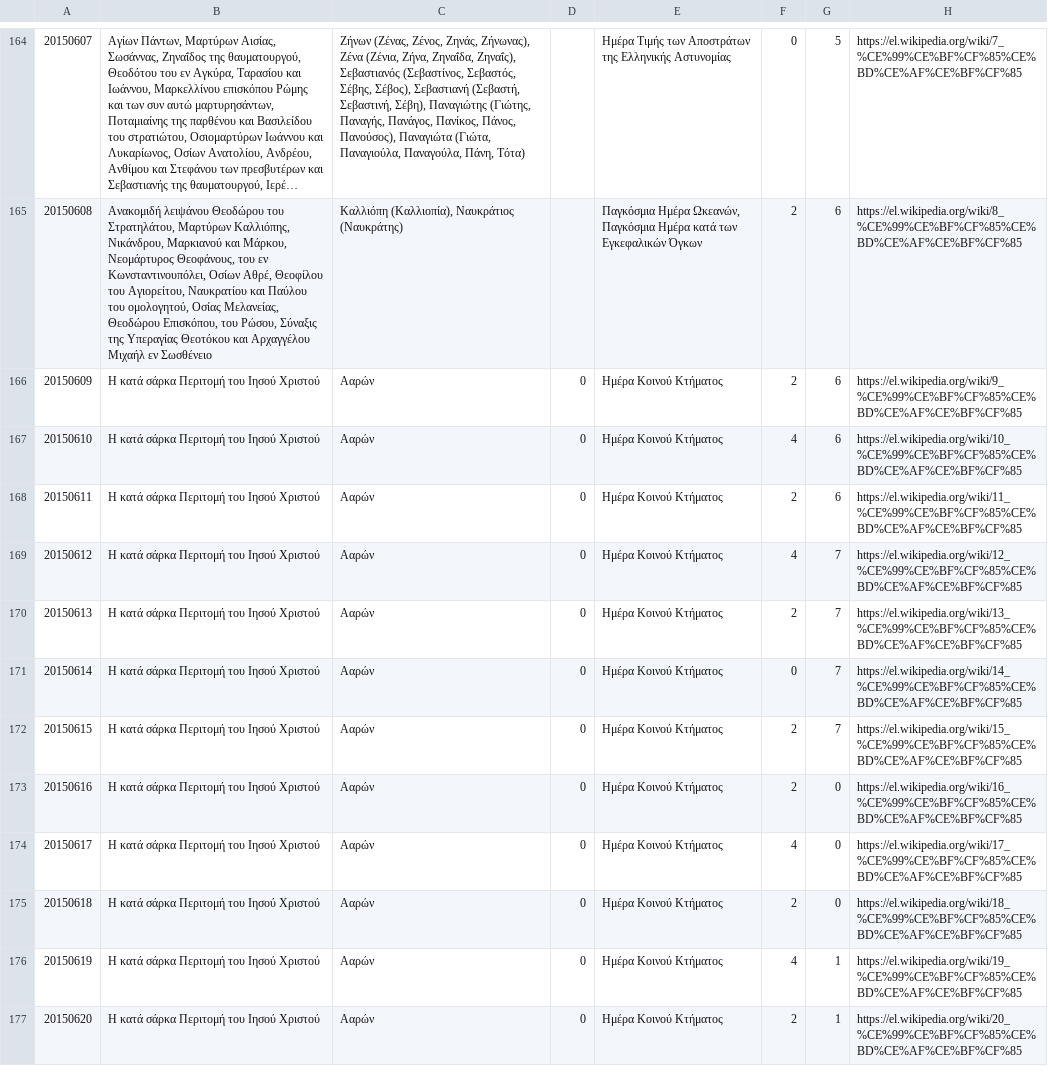
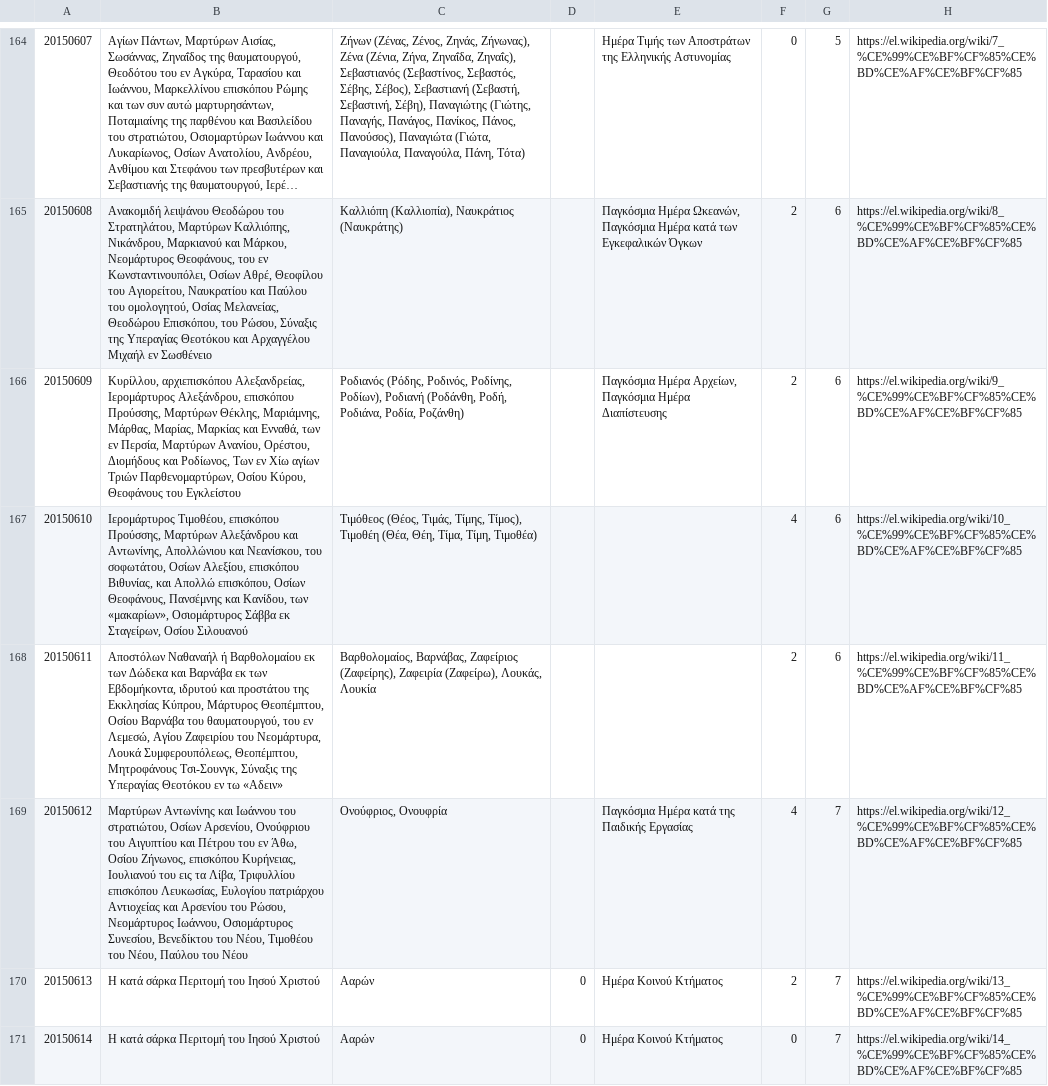
Before and after one commit to smekras/holydays-generator, a CSV file: files/2015.csv, drawn as a sheet; only a part is shown, gaps mark what is left out; the shorter side is filled out with more unchanged rows; long unchanged cells end in ….

```diff
--- a/files/2015.csv
+++ b/files/2015.csv
@@ -165,6 +165,6 @@
 20150608,"Ανακομιδή λειψάνου Θεοδώρου του Στρατηλάτου, Μαρτύρων Καλλιόπης, Νικάνδρου, Μαρκιανού και Μάρκου, Νεομάρτυρος Θεοφάνους, του εν Κωνσταντινουπόλει, Οσίων Αθρέ, Θεοφίλου του Αγιορείτου, Ναυκρατίου και Παύλου του ομολογητού, Οσίας Μελανείας, Θεοδώρου Επισκόπου, του Ρώσου, Σύναξις της Υπεραγίας Θεοτόκου και Αρχαγγέλου Μιχαήλ εν Σωσθένειο","Καλλιόπη (Καλλιοπία), Ναυκράτιος (Ναυκράτης)",,"Παγκόσμια Ημέρα Ωκεανών, Παγκόσμια Ημέρα κατά των Εγκεφαλικών Όγκων",2,6,https://el.wikipedia.org/wiki/8_%CE%99%CE%BF%CF%85%CE%BD%CE%AF%CE%BF%CF%85
-20150609,Η κατά σάρκα Περιτομή του Ιησού Χριστού,Ααρών,0,Ημέρα Κοινού Κτήματος,2,6,https://el.wikipedia.org/wiki/9_%CE%99%CE%BF%CF%85%CE%BD%CE%AF%CE%BF%CF%85
-20150610,Η κατά σάρκα Περιτομή του Ιησού Χριστού,Ααρών,0,Ημέρα Κοινού Κτήματος,4,6,https://el.wikipedia.org/wiki/10_%CE%99%CE%BF%CF%85%CE%BD%CE%AF%CE%BF%CF%85
-20150611,Η κατά σάρκα Περιτομή του Ιησού Χριστού,Ααρών,0,Ημέρα Κοινού Κτήματος,2,6,https://el.wikipedia.org/wiki/11_%CE%99%CE%BF%CF%85%CE%BD%CE%AF%CE%BF%CF%85
-20150612,Η κατά σάρκα Περιτομή του Ιησού Χριστού,Ααρών,0,Ημέρα Κοινού Κτήματος,4,7,https://el.wikipedia.org/wiki/12_%CE%99%CE%BF%CF%85%CE%BD%CE%AF%CE%BF%CF%85
+20150609,"Κυρίλλου, αρχιεπισκόπου Αλεξανδρείας, Ιερομάρτυρος Αλεξάνδρου, επισκόπου Προύσσης, Μαρτύρων Θέκλης, Μαριάμνης, Μάρθας, Μαρίας, Μαρκίας και Ενναθά, των εν Περσία, Μαρτύρων Ανανίου, Ορέστου, Διομήδους και Ροδίωνος, Των εν Χίω αγίων Τριών Παρθενομαρτύρων, Οσίου Κύρου, Θεοφάνους του Εγκλείστου","Ροδιανός (Ρόδης, Ροδινός, Ροδίνης, Ροδίων), Ροδιανή (Ροδάνθη, Ροδή, Ροδιάνα, Ροδία, Ροζάνθη)",,"Παγκόσμια Ημέρα Αρχείων, Παγκόσμια Ημέρα Διαπίστευσης",2,6,https://el.wikipedia.org/wiki/9_%CE%99%CE%BF%CF%85%CE%BD%CE%AF%CE%BF%CF%85
+20150610,"Ιερομάρτυρος Τιμοθέου, επισκόπου Προύσσης, Μαρτύρων Αλεξάνδρου και Αντωνίνης, Απολλώνιου και Νεανίσκου, του σοφωτάτου, Οσίων Αλεξίου, επισκόπου Βιθυνίας, και Απολλώ επισκόπου, Οσίων Θεοφάνους, Πανσέμνης και Κανίδου, των «μακαρίων», Οσιομάρτυρος Σάββα εκ Σταγείρων, Οσίου Σιλουανού","Τιμόθεος (Θέος, Τιμάς, Τίμης, Τίμος), Τιμοθέη (Θέα, Θέη, Τίμα, Τίμη, Τιμοθέα)",,,4,6,https://el.wikipedia.org/wiki/10_%CE%99%CE%BF%CF%85%CE%BD%CE%AF%CE%BF%CF%85
+20150611,"Αποστόλων Ναθαναήλ ή Βαρθολομαίου εκ των Δώδεκα και Βαρνάβα εκ των Εβδομήκοντα, ιδρυτού και προστάτου της Εκκλησίας Κύπρου, Μάρτυρος Θεοπέμπτου, Οσίου Βαρνάβα του θαυματουργού, του εν Λεμεσώ, Αγίου Ζαφειρίου του Νεομάρτυρα, Λουκά Συμφερουπόλεως, Θεοπέμπτου, Μητροφάνους Τσι-Σουνγκ, Σύναξις της Υπεραγίας Θεοτόκου εν τω «Αδειν»","Βαρθολομαίος, Βαρνάβας, Ζαφείριος (Ζαφείρης), Ζαφειρία (Ζαφείρω), Λουκάς, Λουκία",,,2,6,https://el.wikipedia.org/wiki/11_%CE%99%CE%BF%CF%85%CE%BD%CE%AF%CE%BF%CF%85
+20150612,"Μαρτύρων Αντωνίνης και Ιωάννου του στρατιώτου, Οσίων Αρσενίου, Ονούφριου του Αιγυπτίου και Πέτρου του εν Άθω, Οσίου Ζήνωνος, επισκόπου Κυρήνειας, Ιουλιανού του εις τα Λίβα, Τριφυλλίου επισκόπου Λευκωσίας, Ευλογίου πατριάρχου Αντιοχείας και Αρσενίου του Ρώσου, Νεομάρτυρος Ιωάννου, Οσιομάρτυρος Συνεσίου, Βενεδίκτου του Νέου, Τιμοθέου του Νέου, Παύλου του Νέου","Ονούφριος, Ονουφρία",,Παγκόσμια Ημέρα κατά της Παιδικής Εργασίας,4,7,https://el.wikipedia.org/wiki/12_%CE%99%CE%BF%CF%85%CE%BD%CE%AF%CE%BF%CF%85
 20150613,Η κατά σάρκα Περιτομή του Ιησού Χριστού,Ααρών,0,Ημέρα Κοινού Κτήματος,2,7,https://el.wikipedia.org/wiki/13_%CE%99%CE%BF%CF%85%CE%BD%CE%AF%CE%BF%CF%85
```
Also changed, not shown: files/2015-old.csv, 4 other files.
